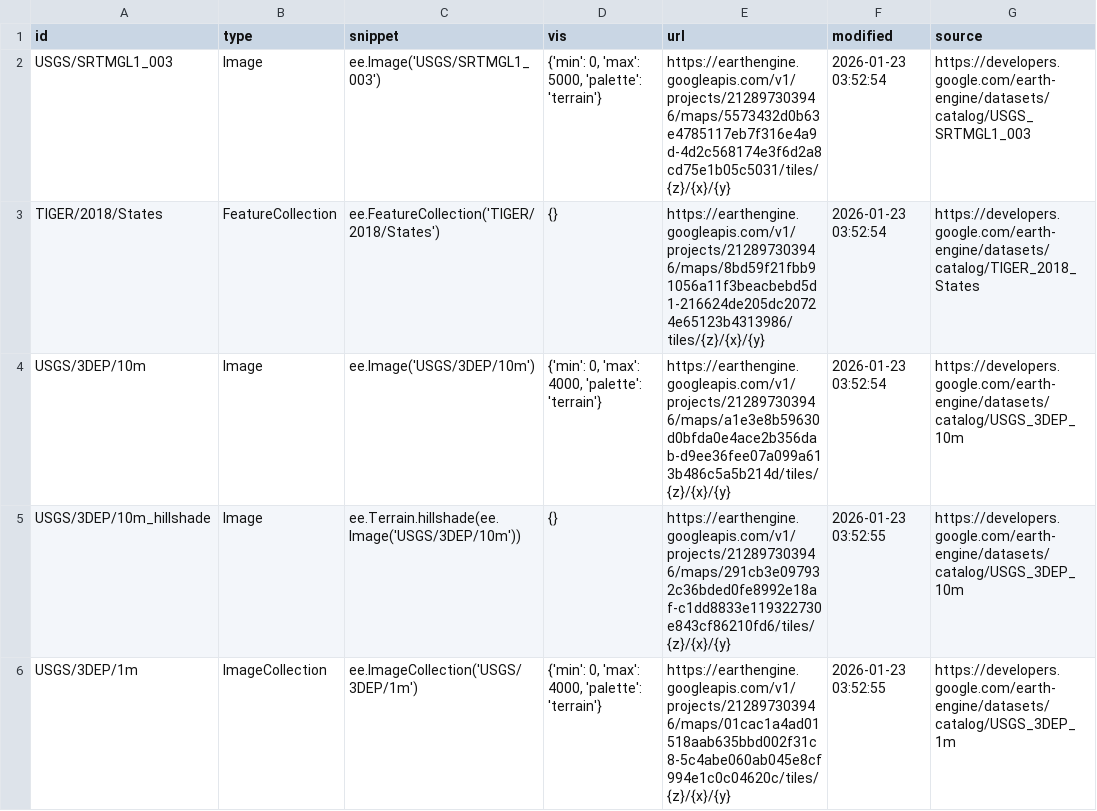
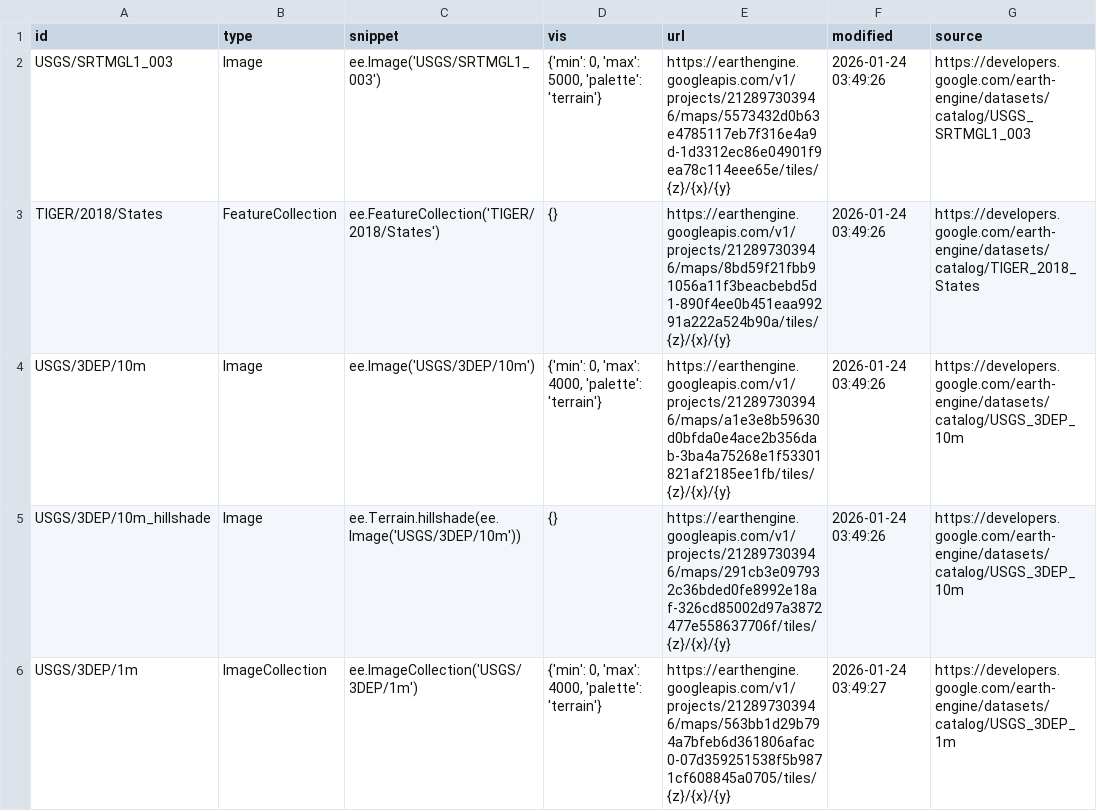
Before and after one commit to opengeos/ee-tile-layers, a TSV file: datasets.tsv, drawn as a sheet; only a part is shown; the diff covers the shown part only.

```diff
--- a/datasets.tsv
+++ b/datasets.tsv
@@ -1,6 +1,6 @@
 id	type	snippet	vis	url	modified	source
-USGS/SRTMGL1_003	Image	ee.Image('USGS/SRTMGL1_003')	{'min': 0, 'max': 5000, 'palette': 'terrain'}	https://earthengine.googleapis.com/v1/projects/212897303946/maps/5573432d0b63e4785117eb7f316e4a9d-4d2c568174e3f6d2a8cd75e1b05c5031/tiles/{z}/{x}/{y}	2026-01-23 03:52:54	https://developers.google.com/earth-engine/datasets/catalog/USGS_SRTMGL1_003
-TIGER/2018/States	FeatureCollection	ee.FeatureCollection('TIGER/2018/States')	{}	https://earthengine.googleapis.com/v1/projects/212897303946/maps/8bd59f21fbb91056a11f3beacbebd5d1-216624de205dc20724e65123b4313986/tiles/{z}/{x}/{y}	2026-01-23 03:52:54	https://developers.google.com/earth-engine/datasets/catalog/TIGER_2018_States
-USGS/3DEP/10m	Image	ee.Image('USGS/3DEP/10m')	{'min': 0, 'max': 4000, 'palette': 'terrain'}	https://earthengine.googleapis.com/v1/projects/212897303946/maps/a1e3e8b59630d0bfda0e4ace2b356dab-d9ee36fee07a099a613b486c5a5b214d/tiles/{z}/{x}/{y}	2026-01-23 03:52:54	https://developers.google.com/earth-engine/datasets/catalog/USGS_3DEP_10m
-USGS/3DEP/10m_hillshade	Image	 ee.Terrain.hillshade(ee.Image('USGS/3DEP/10m'))	{}	https://earthengine.googleapis.com/v1/projects/212897303946/maps/291cb3e097932c36bded0fe8992e18af-c1dd8833e119322730e843cf86210fd6/tiles/{z}/{x}/{y}	2026-01-23 03:52:55	https://developers.google.com/earth-engine/datasets/catalog/USGS_3DEP_10m
-USGS/3DEP/1m	ImageCollection	 ee.ImageCollection('USGS/3DEP/1m')	{'min': 0, 'max': 4000, 'palette': 'terrain'}	https://earthengine.googleapis.com/v1/projects/212897303946/maps/01cac1a4ad01518aab635bbd002f31c8-5c4abe060ab045e8cf994e1c0c04620c/tiles/{z}/{x}/{y}	2026-01-23 03:52:55	https://developers.google.com/earth-engine/datasets/catalog/USGS_3DEP_1m
+USGS/SRTMGL1_003	Image	ee.Image('USGS/SRTMGL1_003')	{'min': 0, 'max': 5000, 'palette': 'terrain'}	https://earthengine.googleapis.com/v1/projects/212897303946/maps/5573432d0b63e4785117eb7f316e4a9d-1d3312ec86e04901f9ea78c114eee65e/tiles/{z}/{x}/{y}	2026-01-24 03:49:26	https://developers.google.com/earth-engine/datasets/catalog/USGS_SRTMGL1_003
+TIGER/2018/States	FeatureCollection	ee.FeatureCollection('TIGER/2018/States')	{}	https://earthengine.googleapis.com/v1/projects/212897303946/maps/8bd59f21fbb91056a11f3beacbebd5d1-890f4ee0b451eaa99291a222a524b90a/tiles/{z}/{x}/{y}	2026-01-24 03:49:26	https://developers.google.com/earth-engine/datasets/catalog/TIGER_2018_States
+USGS/3DEP/10m	Image	ee.Image('USGS/3DEP/10m')	{'min': 0, 'max': 4000, 'palette': 'terrain'}	https://earthengine.googleapis.com/v1/projects/212897303946/maps/a1e3e8b59630d0bfda0e4ace2b356dab-3ba4a75268e1f53301821af2185ee1fb/tiles/{z}/{x}/{y}	2026-01-24 03:49:26	https://developers.google.com/earth-engine/datasets/catalog/USGS_3DEP_10m
+USGS/3DEP/10m_hillshade	Image	 ee.Terrain.hillshade(ee.Image('USGS/3DEP/10m'))	{}	https://earthengine.googleapis.com/v1/projects/212897303946/maps/291cb3e097932c36bded0fe8992e18af-326cd85002d97a3872477e558637706f/tiles/{z}/{x}/{y}	2026-01-24 03:49:26	https://developers.google.com/earth-engine/datasets/catalog/USGS_3DEP_10m
+USGS/3DEP/1m	ImageCollection	 ee.ImageCollection('USGS/3DEP/1m')	{'min': 0, 'max': 4000, 'palette': 'terrain'}	https://earthengine.googleapis.com/v1/projects/212897303946/maps/563bb1d29b794a7bfeb6d361806afac0-07d359251538f5b9871cf608845a0705/tiles/{z}/{x}/{y}	2026-01-24 03:49:27	https://developers.google.com/earth-engine/datasets/catalog/USGS_3DEP_1m
```
Also changed, not shown: 8 edited cells elsewhere in this file.
